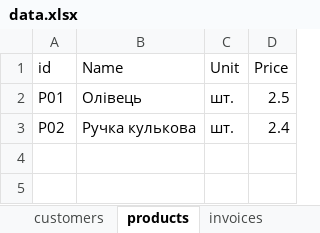
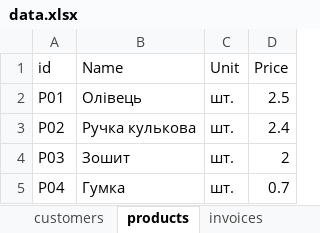
Before and after one commit to Klevtsovskyi/PythonAud3, an Excel workbook: T23_Office/t23_17/data.xlsx, sheet products, drawn as a sheet; values as stored, in another font and other column widths than the file's, no borders; the diff names each change by its address in the sheet, - before the commit and + after, or states it on an @@ line.

```diff
--- a/T23_Office/t23_17/data.xlsx (sheet products)
+++ b/T23_Office/t23_17/data.xlsx (sheet products)
+row 4: P03 | Зошит | шт. | 2
+row 5: P04 | Гумка | шт. | 0.7
```
Also changed, not shown: sheet items, sheet invoices.
